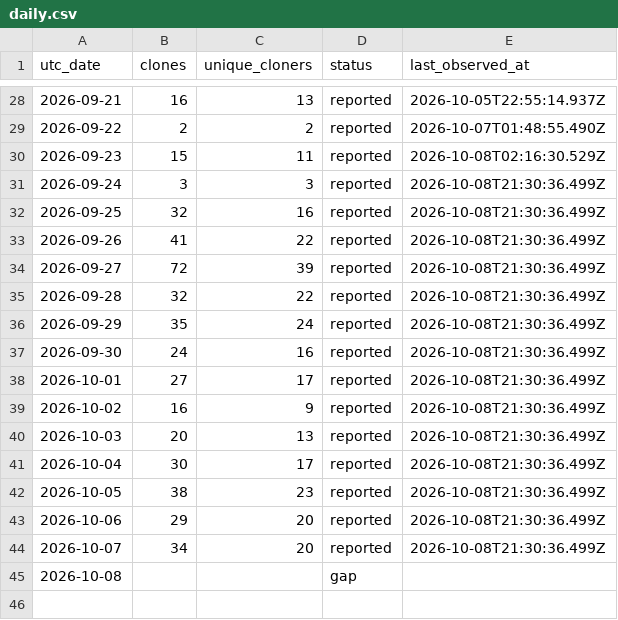
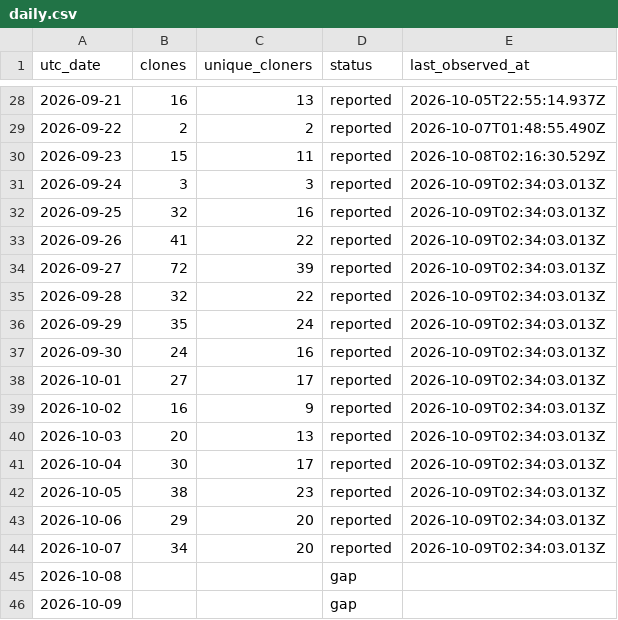
Before and after one commit to zachealy1/orchestrator, a CSV file: clones/daily.csv, drawn as a sheet; only a part is shown, gaps mark what is left out.

```diff
--- a/clones/daily.csv
+++ b/clones/daily.csv
@@ -30,16 +30,17 @@ utc_date,clones,unique_cloners,status,last_observed_at
 2026-09-23,15,11,reported,2026-10-08T02:16:30.529Z
-2026-09-24,3,3,reported,2026-10-08T21:30:36.499Z
-2026-09-25,32,16,reported,2026-10-08T21:30:36.499Z
-2026-09-26,41,22,reported,2026-10-08T21:30:36.499Z
-2026-09-27,72,39,reported,2026-10-08T21:30:36.499Z
-2026-09-28,32,22,reported,2026-10-08T21:30:36.499Z
-2026-09-29,35,24,reported,2026-10-08T21:30:36.499Z
-2026-09-30,24,16,reported,2026-10-08T21:30:36.499Z
-2026-10-01,27,17,reported,2026-10-08T21:30:36.499Z
-2026-10-02,16,9,reported,2026-10-08T21:30:36.499Z
-2026-10-03,20,13,reported,2026-10-08T21:30:36.499Z
-2026-10-04,30,17,reported,2026-10-08T21:30:36.499Z
-2026-10-05,38,23,reported,2026-10-08T21:30:36.499Z
-2026-10-06,29,20,reported,2026-10-08T21:30:36.499Z
-2026-10-07,34,20,reported,2026-10-08T21:30:36.499Z
+2026-09-24,3,3,reported,2026-10-09T02:34:03.013Z
+2026-09-25,32,16,reported,2026-10-09T02:34:03.013Z
+2026-09-26,41,22,reported,2026-10-09T02:34:03.013Z
+2026-09-27,72,39,reported,2026-10-09T02:34:03.013Z
+2026-09-28,32,22,reported,2026-10-09T02:34:03.013Z
+2026-09-29,35,24,reported,2026-10-09T02:34:03.013Z
+2026-09-30,24,16,reported,2026-10-09T02:34:03.013Z
+2026-10-01,27,17,reported,2026-10-09T02:34:03.013Z
+2026-10-02,16,9,reported,2026-10-09T02:34:03.013Z
+2026-10-03,20,13,reported,2026-10-09T02:34:03.013Z
+2026-10-04,30,17,reported,2026-10-09T02:34:03.013Z
+2026-10-05,38,23,reported,2026-10-09T02:34:03.013Z
+2026-10-06,29,20,reported,2026-10-09T02:34:03.013Z
+2026-10-07,34,20,reported,2026-10-09T02:34:03.013Z
 2026-10-08,,,gap,
+2026-10-09,,,gap,
```
Also changed, not shown: daily.csv, 6 other files.
